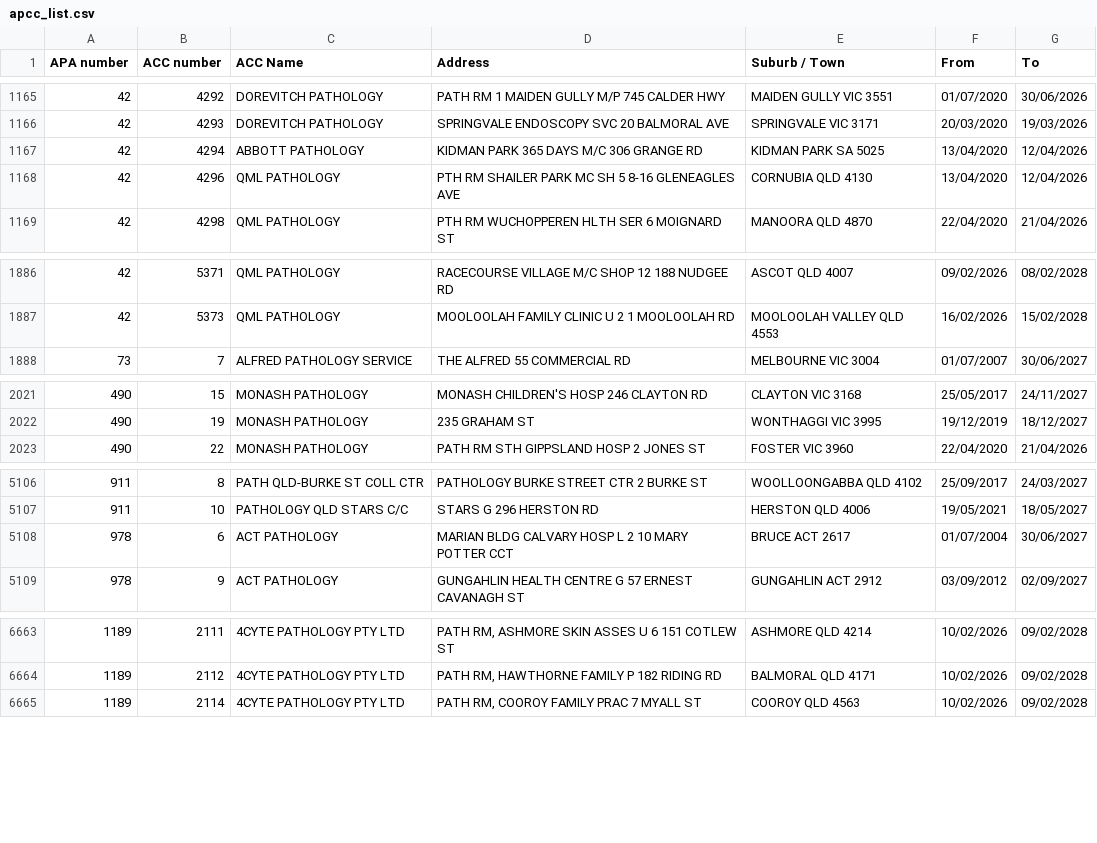
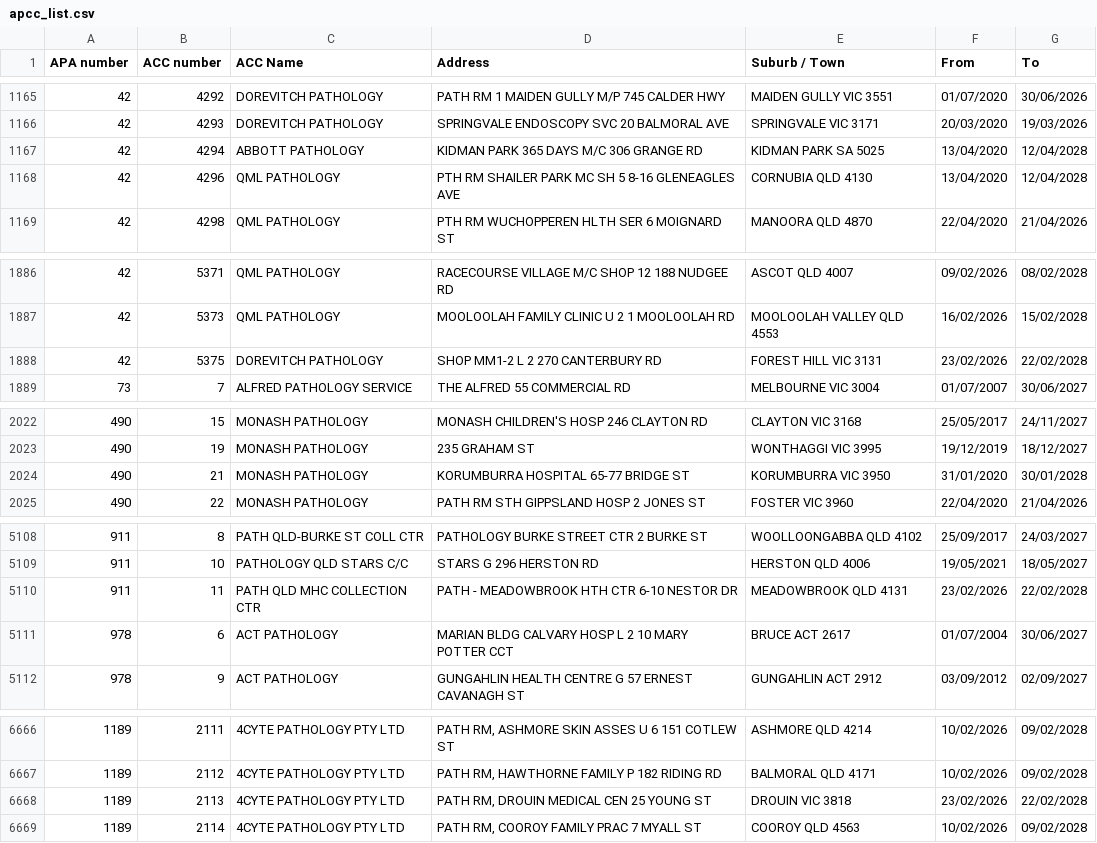
Before and after one commit to nwbort/apcc, a CSV file: apcc_list.csv, drawn as a sheet; only a part is shown, gaps mark what is left out; the diff covers the shown part only.

```diff
--- a/apcc_list.csv
+++ b/apcc_list.csv
@@ -1166,4 +1166,4 @@ APA number,ACC number,ACC Name,Address,Suburb / Town,From,To
 42,4293,DOREVITCH PATHOLOGY,SPRINGVALE ENDOSCOPY SVC 20 BALMORAL AVE,SPRINGVALE VIC 3171,20/03/2020,19/03/2026
-42,4294,ABBOTT PATHOLOGY,KIDMAN PARK 365 DAYS M/C 306 GRANGE RD,KIDMAN PARK SA 5025,13/04/2020,12/04/2026
-42,4296,QML PATHOLOGY,PTH RM SHAILER PARK MC SH 5 8-16 GLENEAGLES AVE,CORNUBIA QLD 4130,13/04/2020,12/04/2026
+42,4294,ABBOTT PATHOLOGY,KIDMAN PARK 365 DAYS M/C 306 GRANGE RD,KIDMAN PARK SA 5025,13/04/2020,12/04/2028
+42,4296,QML PATHOLOGY,PTH RM SHAILER PARK MC SH 5 8-16 GLENEAGLES AVE,CORNUBIA QLD 4130,13/04/2020,12/04/2028
 42,4298,QML PATHOLOGY,PTH RM WUCHOPPEREN HLTH SER 6 MOIGNARD ST,MANOORA QLD 4870,22/04/2020,21/04/2026
@@ -1887,2 +1887,3 @@ APA number,ACC number,ACC Name,Address,Suburb / Town,From,To
 42,5373,QML PATHOLOGY,MOOLOOLAH FAMILY CLINIC U 2 1 MOOLOOLAH RD,MOOLOOLAH VALLEY QLD 4553,16/02/2026,15/02/2028
+42,5375,DOREVITCH PATHOLOGY,SHOP MM1-2 L 2 270 CANTERBURY RD,FOREST HILL VIC 3131,23/02/2026,22/02/2028
 73,7,ALFRED PATHOLOGY SERVICE,THE ALFRED 55 COMMERCIAL RD,MELBOURNE VIC 3004,01/07/2007,30/06/2027
@@ -2022,2 +2023,3 @@ APA number,ACC number,ACC Name,Address,Suburb / Town,From,To
 490,19,MONASH PATHOLOGY,235 GRAHAM ST,WONTHAGGI VIC 3995,19/12/2019,18/12/2027
+490,21,MONASH PATHOLOGY,KORUMBURRA HOSPITAL 65-77 BRIDGE ST,KORUMBURRA VIC 3950,31/01/2020,30/01/2028
 490,22,MONASH PATHOLOGY,PATH RM STH GIPPSLAND HOSP 2 JONES ST,FOSTER VIC 3960,22/04/2020,21/04/2026
@@ -5107,2 +5109,3 @@ APA number,ACC number,ACC Name,Address,Suburb / Town,From,To
 911,10,PATHOLOGY QLD STARS C/C,STARS G 296 HERSTON RD,HERSTON QLD 4006,19/05/2021,18/05/2027
+911,11,PATH QLD MHC COLLECTION CTR,PATH - MEADOWBROOK HTH CTR 6-10 NESTOR DR,MEADOWBROOK QLD 4131,23/02/2026,22/02/2028
 978,6,ACT PATHOLOGY,MARIAN BLDG CALVARY HOSP L 2 10 MARY POTTER CCT,BRUCE ACT 2617,01/07/2004,30/06/2027
@@ -6664,2 +6667,3 @@ APA number,ACC number,ACC Name,Address,Suburb / Town,From,To
 1189,2112,4CYTE PATHOLOGY PTY LTD,"PATH RM, HAWTHORNE FAMILY P 182 RIDING RD",BALMORAL QLD 4171,10/02/2026,09/02/2028
+1189,2113,4CYTE PATHOLOGY PTY LTD,"PATH RM, DROUIN MEDICAL CEN 25 YOUNG ST",DROUIN VIC 3818,23/02/2026,22/02/2028
 1189,2114,4CYTE PATHOLOGY PTY LTD,"PATH RM, COOROY FAMILY PRAC 7 MYALL ST",COOROY QLD 4563,10/02/2026,09/02/2028
```
Also changed, not shown: 2 edited cells elsewhere in this file.
